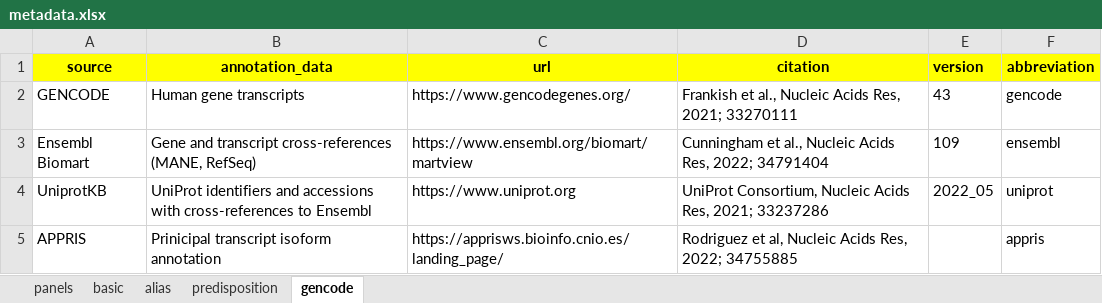
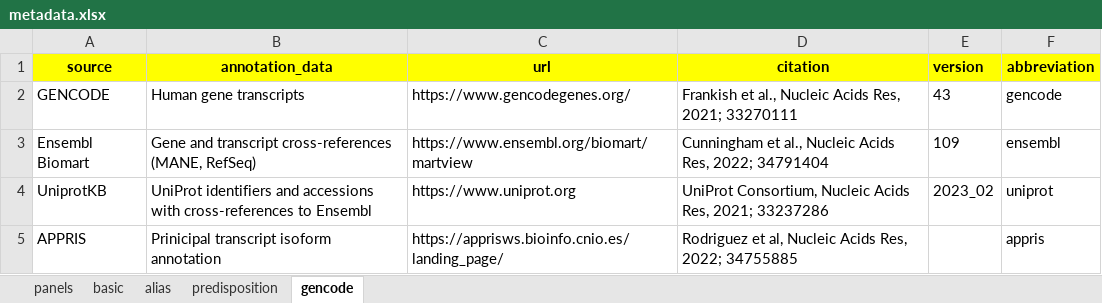
Before and after one commit to sigven/geneOncoX, an Excel workbook: data-raw/metadata.xlsx, sheet gencode, drawn as a sheet; values as stored, in another font and other column widths than the file's, no borders; the diff names each change by its address in the sheet, - before the commit and + after, or states it on an @@ line.

```diff
--- a/data-raw/metadata.xlsx (sheet gencode)
+++ b/data-raw/metadata.xlsx (sheet gencode)
-E4 (version): 2022_05
+E4 (version): 2023_02
```
Also changed, not shown: sheet basic, sheet predisposition, 7 other files.
